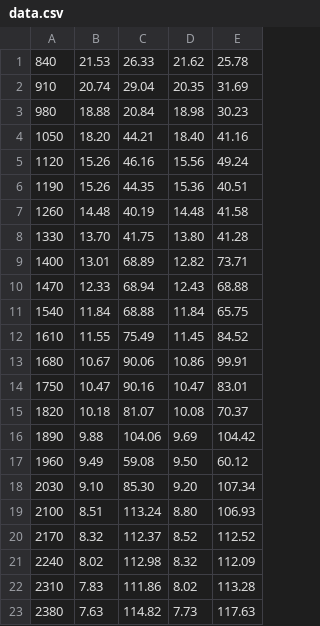
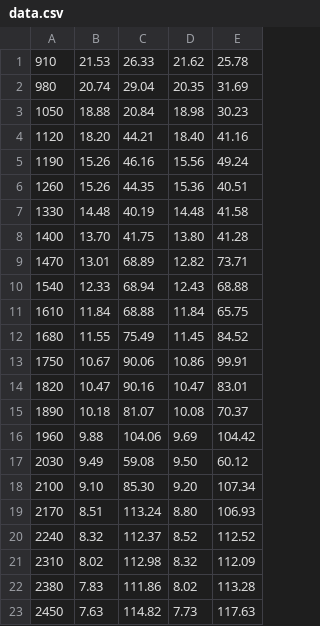
Before and after one commit to anghofus/TCNJ_gratings, a CSV file: Mika/plots/afm spp/data.csv, drawn as a sheet.

```diff
--- a/Mika/plots/afm spp/data.csv
+++ b/Mika/plots/afm spp/data.csv
@@ -1,23 +1,23 @@
-840,21.53,26.33,21.62,25.78
-910,20.74,29.04,20.35,31.69
-980,18.88,20.84,18.98,30.23
-1050,18.20,44.21,18.40,41.16
-1120,15.26,46.16,15.56,49.24
-1190,15.26,44.35,15.36,40.51
-1260,14.48,40.19,14.48,41.58
-1330,13.70,41.75,13.80,41.28
-1400,13.01,68.89,12.82,73.71
-1470,12.33,68.94,12.43,68.88
-1540,11.84,68.88,11.84,65.75
-1610,11.55,75.49,11.45,84.52
-1680,10.67,90.06,10.86,99.91
-1750,10.47,90.16,10.47,83.01
-1820,10.18,81.07,10.08,70.37
-1890,9.88,104.06,9.69,104.42
-1960,9.49,59.08,9.50,60.12
-2030,9.10,85.30,9.20,107.34
-2100,8.51,113.24,8.80,106.93
-2170,8.32,112.37,8.52,112.52
-2240,8.02,112.98,8.32,112.09
-2310,7.83,111.86,8.02,113.28
-2380,7.63,114.82,7.73,117.63
+910,21.53,26.33,21.62,25.78
+980,20.74,29.04,20.35,31.69
+1050,18.88,20.84,18.98,30.23
+1120,18.20,44.21,18.40,41.16
+1190,15.26,46.16,15.56,49.24
+1260,15.26,44.35,15.36,40.51
+1330,14.48,40.19,14.48,41.58
+1400,13.70,41.75,13.80,41.28
+1470,13.01,68.89,12.82,73.71
+1540,12.33,68.94,12.43,68.88
+1610,11.84,68.88,11.84,65.75
+1680,11.55,75.49,11.45,84.52
+1750,10.67,90.06,10.86,99.91
+1820,10.47,90.16,10.47,83.01
+1890,10.18,81.07,10.08,70.37
+1960,9.88,104.06,9.69,104.42
+2030,9.49,59.08,9.50,60.12
+2100,9.10,85.30,9.20,107.34
+2170,8.51,113.24,8.80,106.93
+2240,8.32,112.37,8.52,112.52
+2310,8.02,112.98,8.32,112.09
+2380,7.83,111.86,8.02,113.28
+2450,7.63,114.82,7.73,117.63
```
Also changed, not shown: 5 other files.
